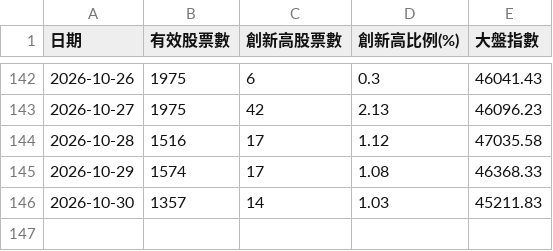
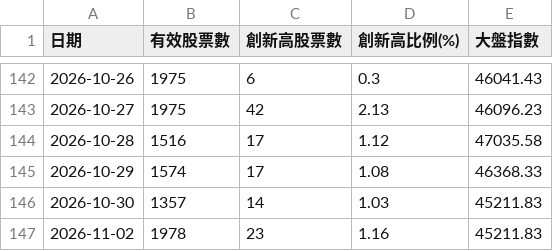
Before and after one commit to moazawang/tw-stock-high-ratio, a CSV file: 台股創新高比例_歷史資料.csv, drawn as a sheet; only a part is shown, gaps mark what is left out; the diff names each change by its address in the sheet, - before the commit and + after, or states it on an @@ line.

```diff
--- a/台股創新高比例_歷史資料.csv
+++ b/台股創新高比例_歷史資料.csv
+row 147: 2026-11-02 | 1978 | 23 | 1.16 | 45211.83
```
Also changed, not shown: 1 other file.
